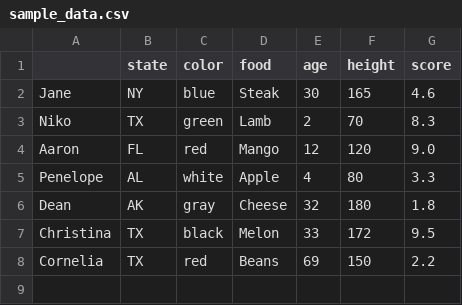
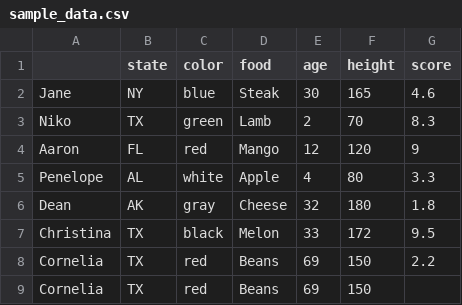
Before and after one commit to HalaMostafa/BeIN2023_DataAnalysis, a CSV file: data/sample_data.csv, drawn as a sheet.

Commit message:
feat: add day_2 data

```diff
--- a/data/sample_data.csv
+++ b/data/sample_data.csv
@@ -3,3 +3,3 @@ Jane,NY,blue,Steak,30,165,4.6
 Niko,TX,green,Lamb,2,70,8.3
-Aaron,FL,red,Mango,12,120,9.0
+Aaron,FL,red,Mango,12,120,9
 Penelope,AL,white,Apple,4,80,3.3
@@ -8 +8,2 @@ Christina,TX,black,Melon,33,172,9.5
 Cornelia,TX,red,Beans,69,150,2.2
+Cornelia,TX,red,Beans,69,150,
```
Also changed, not shown: 21 other files.
